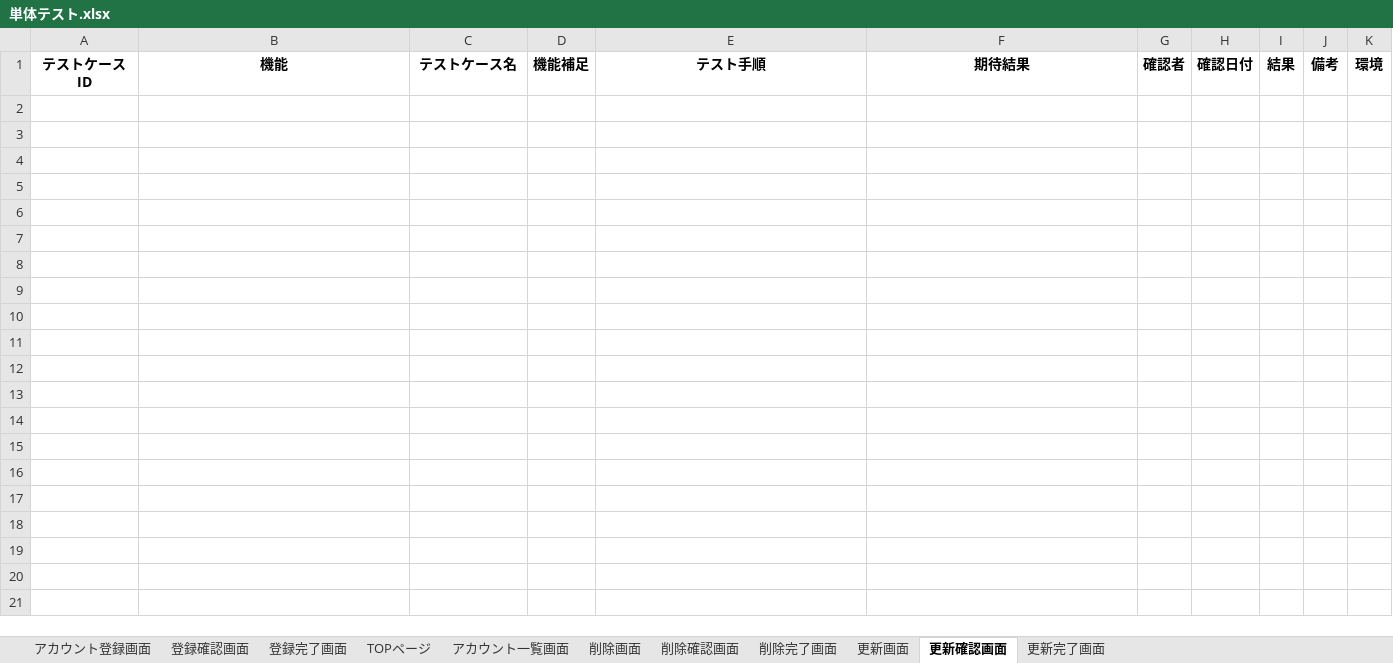
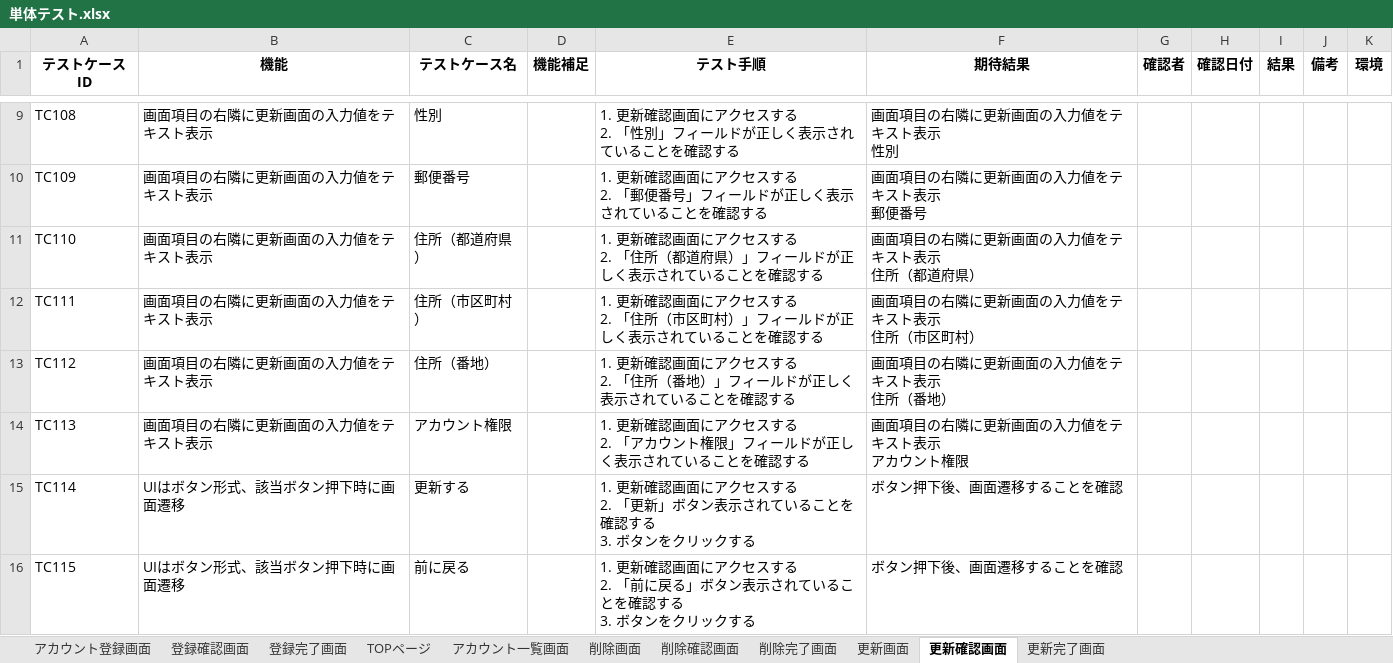
Before and after one commit to yuta02gg/account1, an Excel workbook: 単体テスト.xlsx, sheet 更新確認画面, drawn as a sheet; only a part is shown, gaps mark what is left out; values as stored, in another font and other column widths than the file's, no borders; ↵ is a line break in a cell; the diff covers the shown part only; the diff names each change by its address in the sheet, - before the commit and + after, or states it on an @@ line.

```diff
--- a/単体テスト.xlsx (sheet 更新確認画面)
+++ b/単体テスト.xlsx (sheet 更新確認画面)
+row 9: TC108 | 画面項目の右隣に更新画面の入力値をテキスト表示 | 性別 |  | 1. 更新確認画面にアクセスする ↵ 2. 「性別」フィールドが正しく表示されていることを確認する | 画面項目の右隣に更新画面の入力値をテキスト表示 ↵ 性別
+row 10: TC109 | 画面項目の右隣に更新画面の入力値をテキスト表示 | 郵便番号 |  | 1. 更新確認画面にアクセスする ↵ 2. 「郵便番号」フィールドが正しく表示されていることを確認する | 画面項目の右隣に更新画面の入力値をテキスト表示 ↵ 郵便番号
+row 11: TC110 | 画面項目の右隣に更新画面の入力値をテキスト表示 | 住所（都道府県） |  | 1. 更新確認画面にアクセスする ↵ 2. 「住所（都道府県）」フィールドが正しく表示されていることを確認する | 画面項目の右隣に更新画面の入力値をテキスト表示 ↵ 住所（都道府県）
+row 12: TC111 | 画面項目の右隣に更新画面の入力値をテキスト表示 | 住所（市区町村） |  | 1. 更新確認画面にアクセスする ↵ 2. 「住所（市区町村）」フィールドが正しく表示されていることを確認する | 画面項目の右隣に更新画面の入力値をテキスト表示 ↵ 住所（市区町村）
+row 13: TC112 | 画面項目の右隣に更新画面の入力値をテキスト表示 | 住所（番地） |  | 1. 更新確認画面にアクセスする ↵ 2. 「住所（番地）」フィールドが正しく表示されていることを確認する | 画面項目の右隣に更新画面の入力値をテキスト表示 ↵ 住所（番地）
+row 14: TC113 | 画面項目の右隣に更新画面の入力値をテキスト表示 | アカウント権限 |  | 1. 更新確認画面にアクセスする ↵ 2. 「アカウント権限」フィールドが正しく表示されていることを確認する | 画面項目の右隣に更新画面の入力値をテキスト表示 ↵ アカウント権限
+row 15: TC114 | UIはボタン形式、該当ボタン押下時に画面遷移 | 更新する |  | 1. 更新確認画面にアクセスする ↵ 2. 「更新」ボタン表示されていることを確認する ↵ 3. ボタンをクリックする | ボタン押下後、画面遷移することを確認
+row 16: TC115 | UIはボタン形式、該当ボタン押下時に画面遷移 | 前に戻る |  | 1. 更新確認画面にアクセスする ↵ 2. 「前に戻る」ボタン表示されていることを確認する ↵ 3. ボタンをクリックする | ボタン押下後、画面遷移することを確認
```
Also changed, not shown: 7 added rows elsewhere in this sheet, sheet 更新画面, sheet 更新完了画面, 結合テスト.xlsx.
